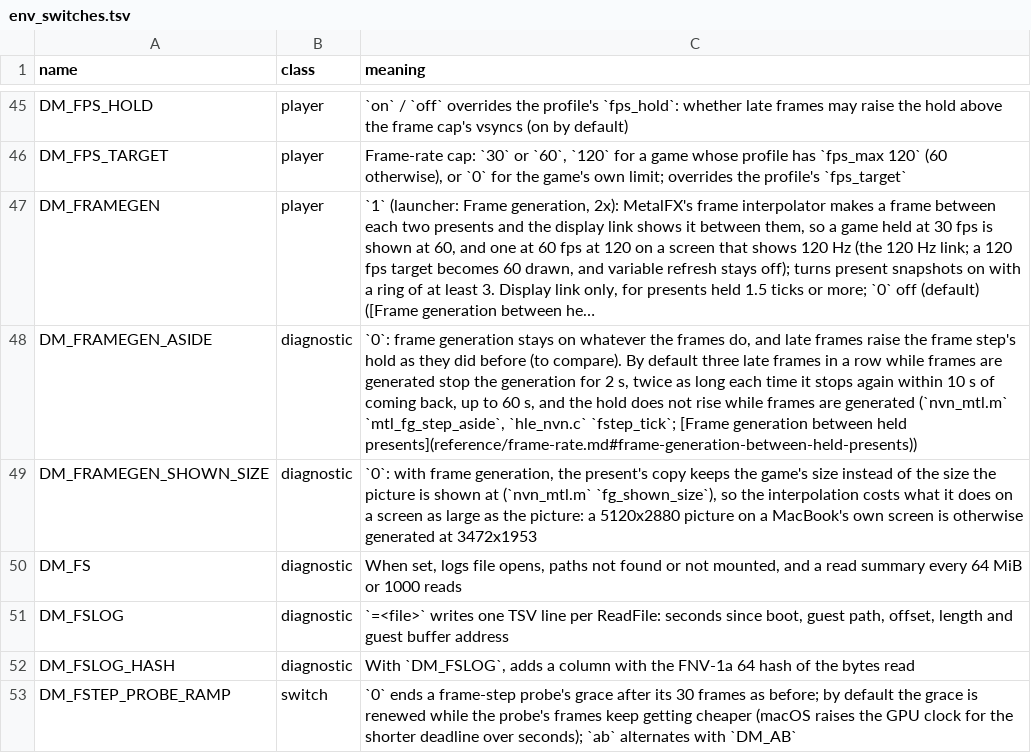
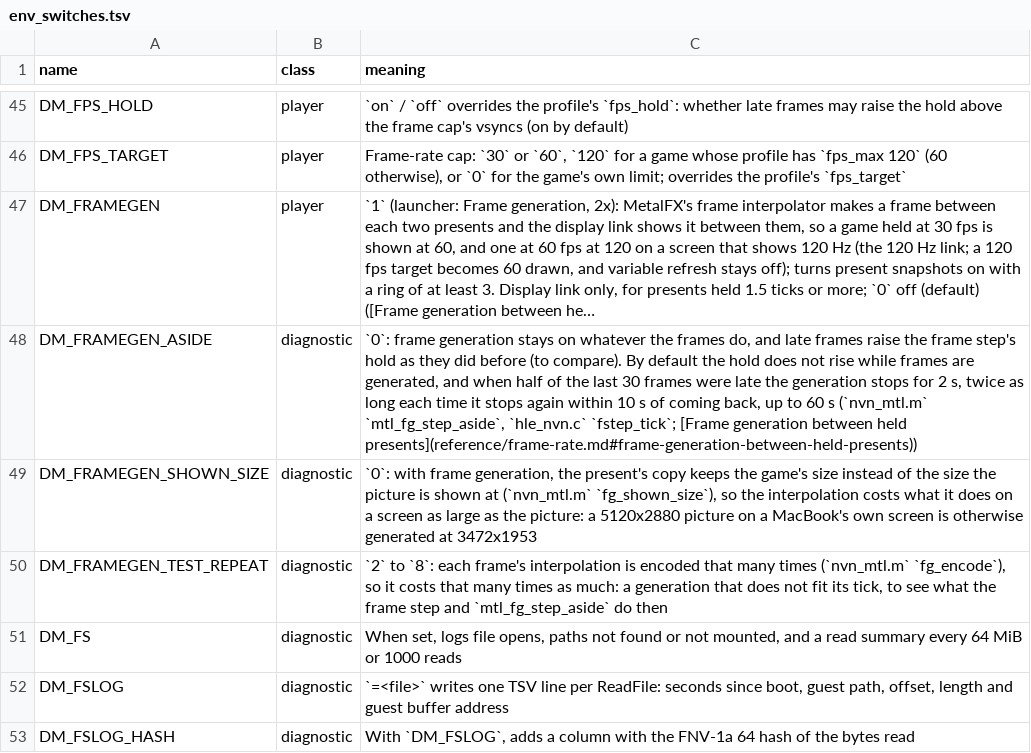
Before and after one commit to dontpokethebear3893/nxnative, a TSV file: docs/env_switches.tsv, drawn as a sheet; only a part is shown, gaps mark what is left out; the shorter side is filled out with more unchanged rows; long unchanged cells end in …; the diff names each change by its address in the sheet, - before the commit and + after, or states it on an @@ line.

```diff
--- a/docs/env_switches.tsv
+++ b/docs/env_switches.tsv
-C48 (meaning): …By default three late frames in a row while frames are generated stop the generation for 2 s, twice as long each time it stops again within 10 s of coming back, up to 60 s, and the hold does not rise while frames are generated (`nvn_mtl.m` `mtl_fg_step_aside`,…
+C48 (meaning): …By default the hold does not rise while frames are generated, and when half of the last 30 frames were late the generation stops for 2 s, twice as long each time it stops again within 10 s of coming back, up to 60 s (`nvn_mtl.m` `mtl_fg_step_aside`,…
+row 50: DM_FRAMEGEN_TEST_REPEAT | diagnostic | `2` to `8`: each frame's interpolation is encoded that many times (`nvn_mtl.m` `fg_encode`), so it costs that many times as much: a generation that does not fit its tick, to see what the frame step and `mtl_fg_step_aside` do then
```
Also changed, not shown: 5 other files.
